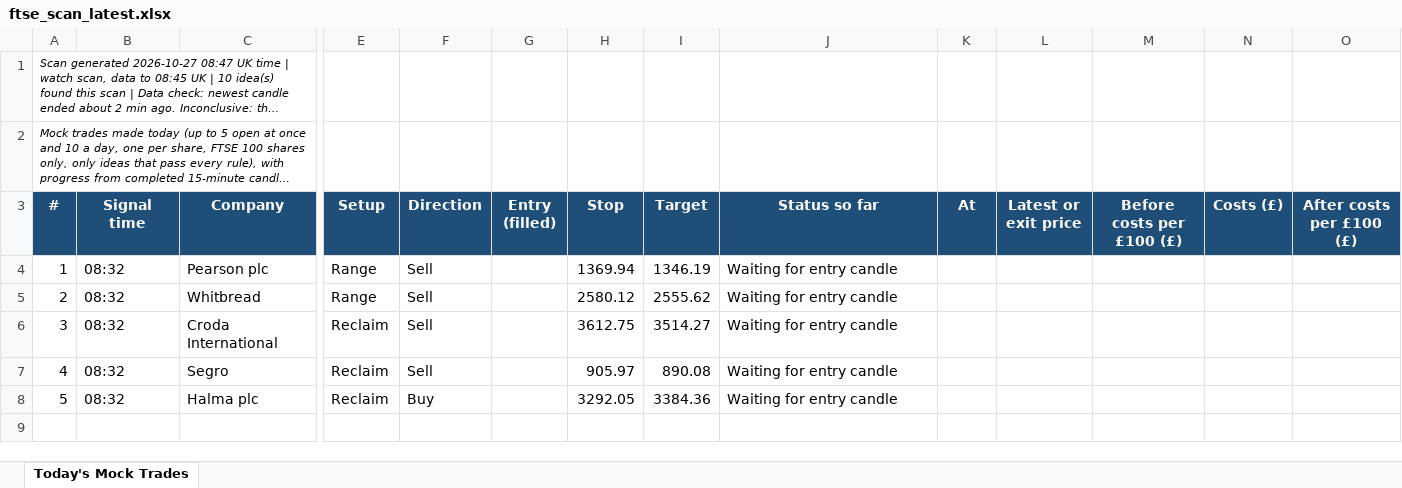
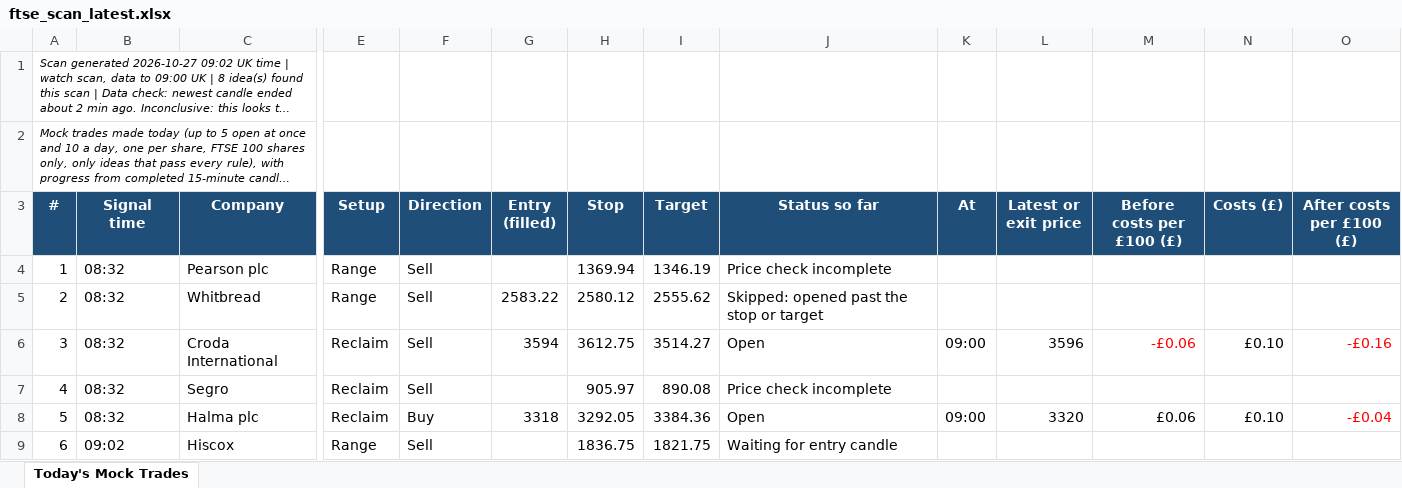
Before and after one commit to philwright210458-blip/ftse-trader, an Excel workbook: ftse_scan_latest.xlsx, sheet Today's Mock Trades, drawn as a sheet; only a part is shown, gaps mark what is left out; long unchanged cells end in …; values as stored, in another font and other column widths than the file's, no borders; rows hold the shown columns only; the diff names each change by its address in the sheet, - before the commit and + after, or states it on an @@ line.

```diff
--- a/ftse_scan_latest.xlsx (sheet Today's Mock Trades)
+++ b/ftse_scan_latest.xlsx (sheet Today's Mock Trades)
@@ column A (#) renumbered between rows 1 and 2 @@
-J4 (Status so far): Waiting for entry candle
+J4 (Status so far): Price check incomplete
-G5 (Entry (filled)): (empty)
+G5 (Entry (filled)): 2583.22
-J5 (Status so far): Waiting for entry candle
+J5 (Status so far): Skipped: opened past the stop or target
-G6 (Entry (filled)): (empty)
+G6 (Entry (filled)): 3594
-J6 (Status so far): Waiting for entry candle
+J6 (Status so far): Open
-K6 (At): (empty)
+K6 (At): 09:00
-L6 (Latest or exit price): (empty)
+L6 (Latest or exit price): 3596
-M6 (Before costs per £100 (£)): (empty)
+M6 (Before costs per £100 (£)): -£0.06
-N6 (Costs (£)): (empty)
+N6 (Costs (£)): £0.10
-O6 (After costs per £100 (£)): (empty)
+O6 (After costs per £100 (£)): -£0.16
-J7 (Status so far): Waiting for entry candle
+J7 (Status so far): Price check incomplete
-G8 (Entry (filled)): (empty)
+G8 (Entry (filled)): 3318
-J8 (Status so far): Waiting for entry candle
+J8 (Status so far): Open
-K8 (At): (empty)
+K8 (At): 09:00
-L8 (Latest or exit price): (empty)
+L8 (Latest or exit price): 3320
-M8 (Before costs per £100 (£)): (empty)
+M8 (Before costs per £100 (£)): £0.06
-N8 (Costs (£)): (empty)
+N8 (Costs (£)): £0.10
-O8 (After costs per £100 (£)): (empty)
+O8 (After costs per £100 (£)): -£0.04
+row 9: 6 | 09:02 | Hiscox | Range | Sell |  | 1836.75 | 1821.75 | Waiting for entry candle
```
Also changed, not shown: 3 other files.
